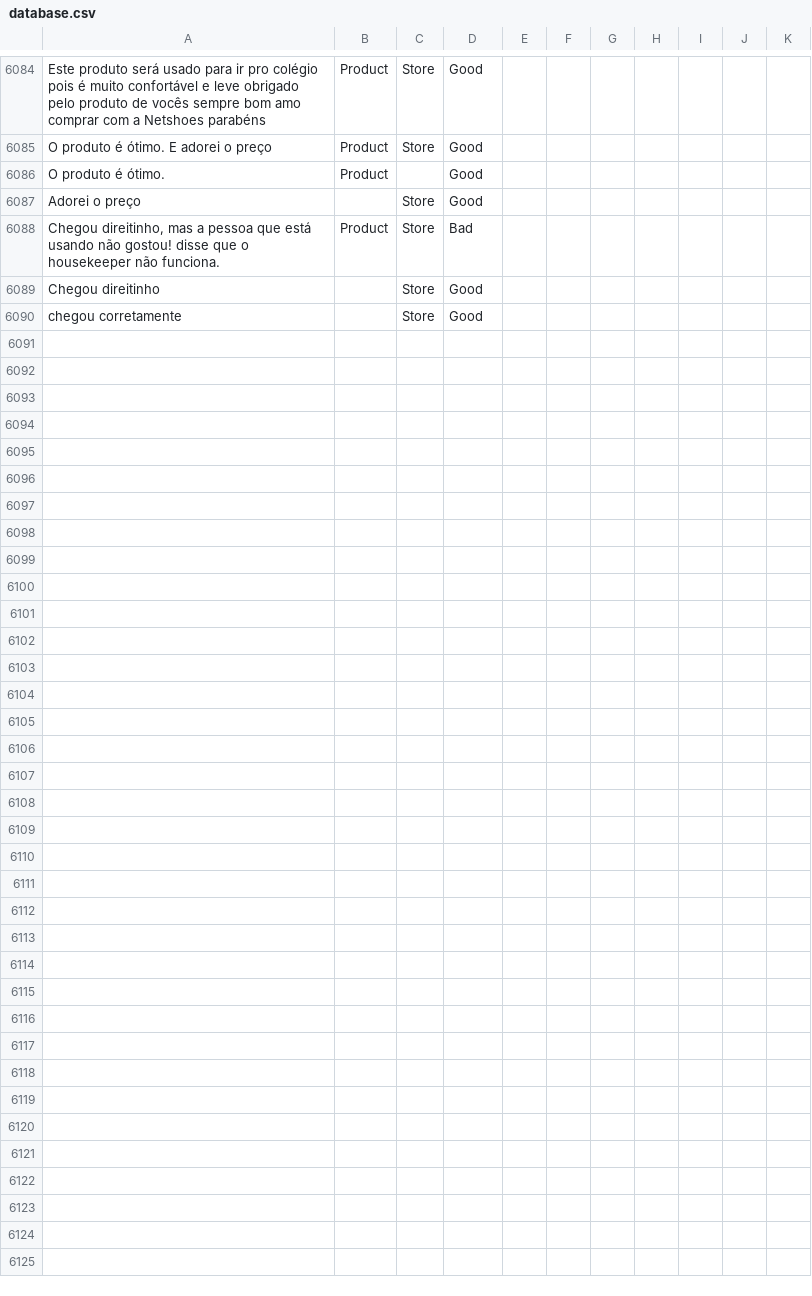
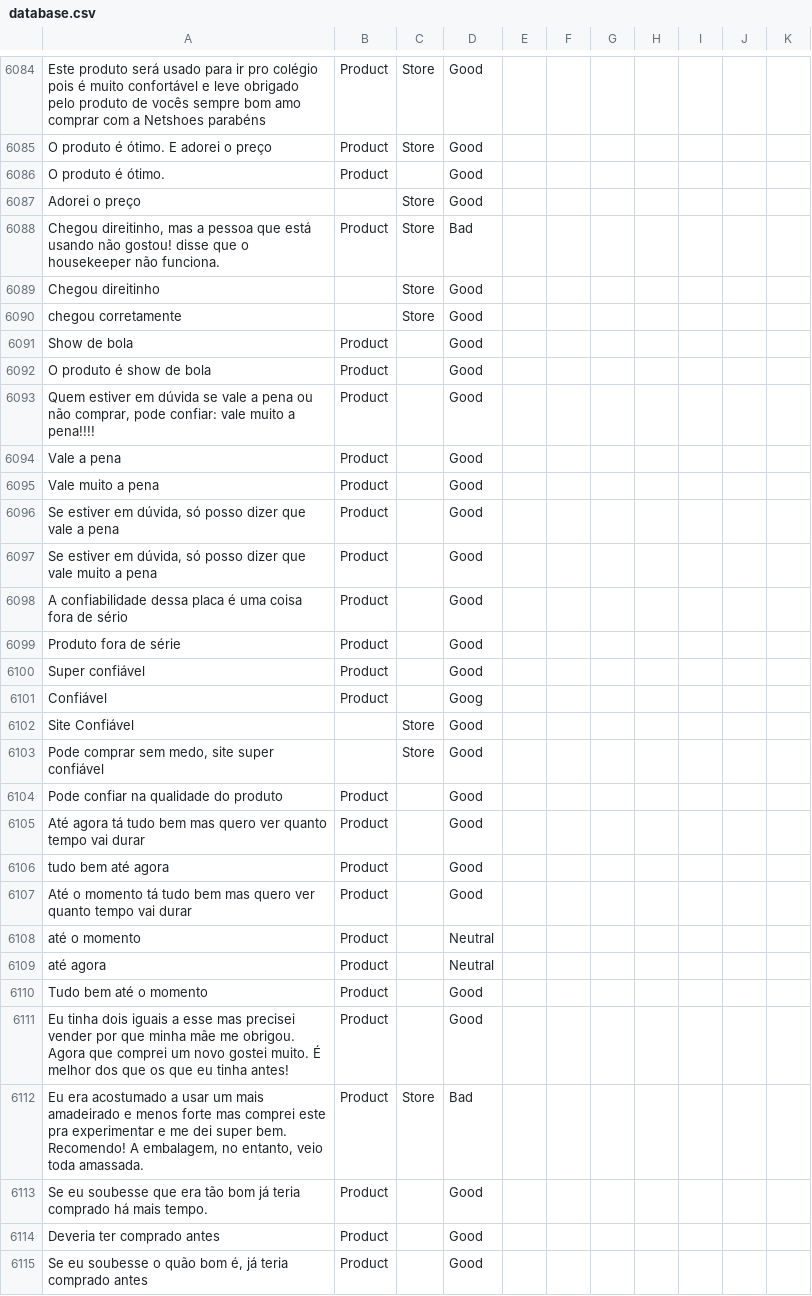
Before and after one commit to diegothuran/Rambo, a CSV file: textClassification/SentimentAnalisys/Data/database.csv, drawn as a sheet; only a part is shown, gaps mark what is left out; the diff covers the shown part only; the diff names each change by its address in the sheet, - before the commit and + after, or states it on an @@ line.

```diff
--- a/textClassification/SentimentAnalisys/Data/database.csv
+++ b/textClassification/SentimentAnalisys/Data/database.csv
+row 6091: Show de bola | Product |  | Good
+row 6092: O produto é show de bola | Product |  | Good
+row 6093: Quem estiver em dúvida se vale a pena ou não comprar, pode confiar: vale muito a pena!!!! | Product |  | Good
+row 6094: Vale a pena | Product |  | Good
+row 6095: Vale muito a pena | Product |  | Good
+row 6096: Se estiver em dúvida, só posso dizer que vale a pena | Product |  | Good
+row 6097: Se estiver em dúvida, só posso dizer que vale muito a pena | Product |  | Good
+row 6098: A confiabilidade dessa placa é uma coisa fora de sério | Product |  | Good
+row 6099: Produto fora de série | Product |  | Good
+row 6100: Super confiável | Product |  | Good
+row 6101: Confiável | Product |  | Goog
+row 6102: Site Confiável |  | Store | Good
+row 6103: Pode comprar sem medo, site super confiável |  | Store | Good
+row 6104: Pode confiar na qualidade do produto | Product |  | Good
+row 6105: Até agora tá tudo bem mas quero ver quanto tempo vai durar | Product |  | Good
+row 6106: tudo bem até agora | Product |  | Good
+row 6107: Até o momento tá tudo bem mas quero ver quanto tempo vai durar | Product |  | Good
+row 6108: até o momento | Product |  | Neutral
+row 6109: até agora | Product |  | Neutral
+row 6110: Tudo bem até o momento | Product |  | Good
+row 6111: Eu tinha dois iguais a esse mas precisei vender por que minha mãe me obrigou. Agora que comprei um novo gostei muito. É melhor dos que os que eu tinha antes! | Product |  | Good
+row 6112: Eu era acostumado a usar um mais amadeirado e menos forte mas comprei este pra experimentar e me dei super bem. Recomendo! A embalagem, no entanto, veio toda amassada. | Product | Store | Bad
+row 6113: Se eu soubesse que era tão bom já teria comprado há mais tempo. | Product |  | Good
+row 6114: Deveria ter comprado antes | Product |  | Good
+row 6115: Se eu soubesse o quão bom é, já teria comprado antes | Product |  | Good
```
Also changed, not shown: 3 edited cells elsewhere in this file, 3 other files.
